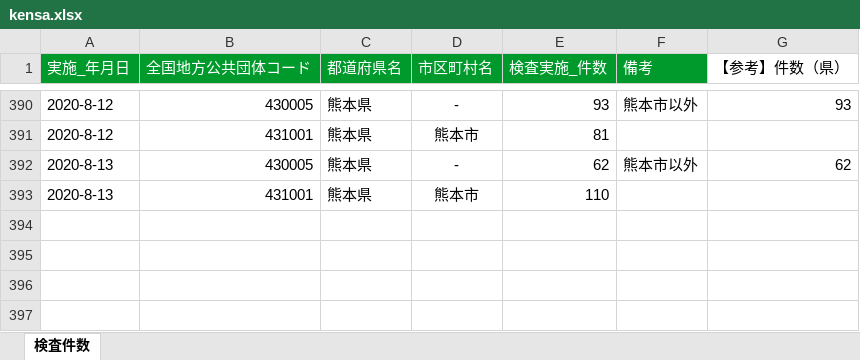
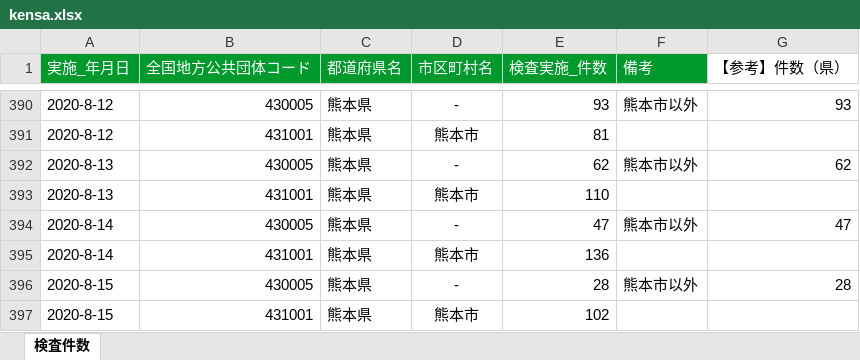
Before and after one commit to imabari/kumamoto-covid19, an Excel workbook: kensa.xlsx, sheet 検査件数, drawn as a sheet; only a part is shown, gaps mark what is left out; values as stored, in another font and other column widths than the file's, no borders; the diff names each change by its address in the sheet, - before the commit and + after, or states it on an @@ line.

```diff
--- a/kensa.xlsx (sheet 検査件数)
+++ b/kensa.xlsx (sheet 検査件数)
+row 394: 2020-8-14 | 430005 | 熊本県 | - | 47 | 熊本市以外 | 47
+row 395: 2020-8-14 | 431001 | 熊本県 | 熊本市 | 136
+row 396: 2020-8-15 | 430005 | 熊本県 | - | 28 | 熊本市以外 | 28
+row 397: 2020-8-15 | 431001 | 熊本県 | 熊本市 | 102
```
Also changed, not shown: kanja.xlsx, 1 other file.
